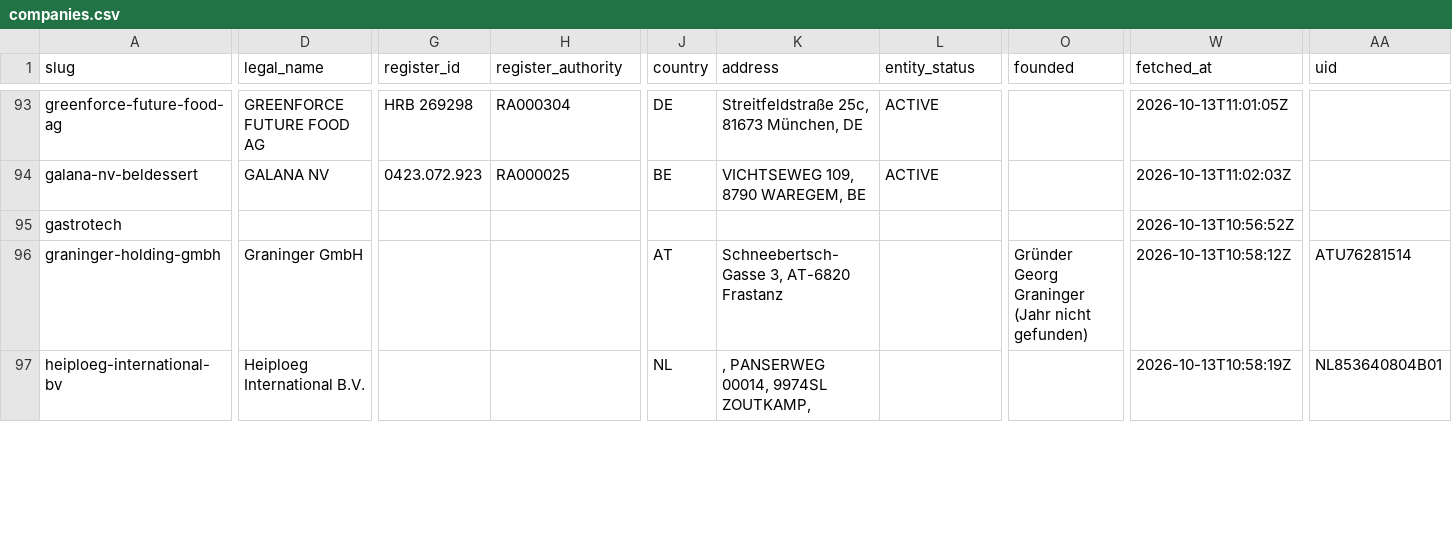
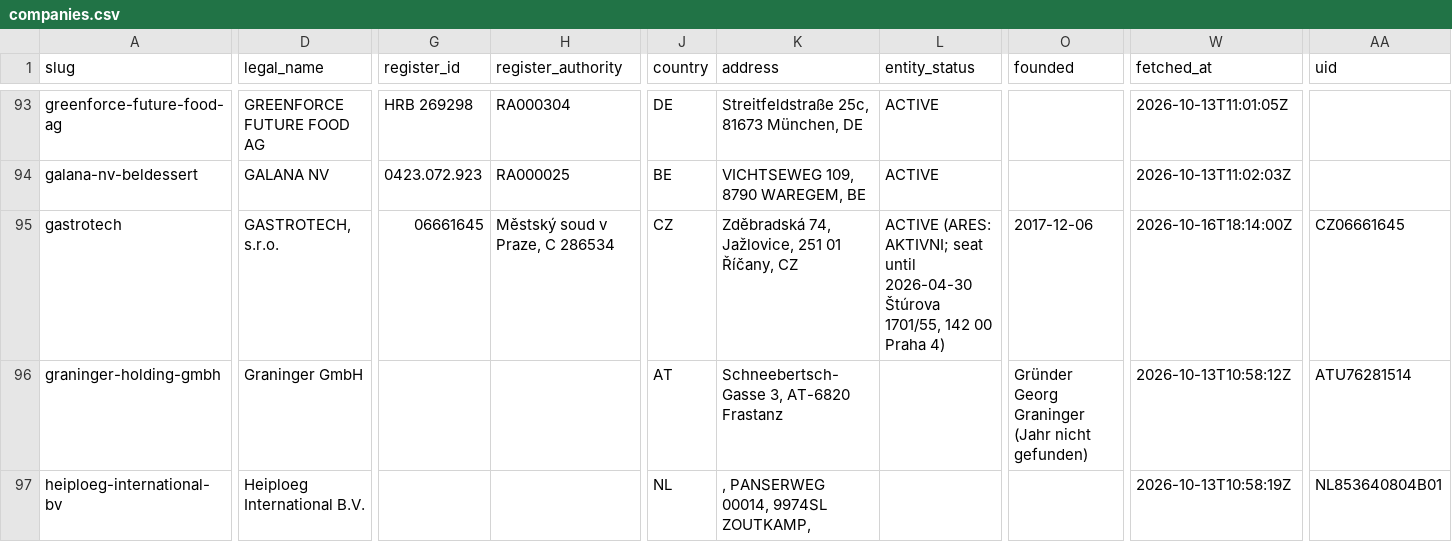
Before and after one commit to servas-ai/fertiggerichte-daten, a CSV file: data/companies.csv, drawn as a sheet; only a part is shown, gaps mark what is left out; the diff covers the shown part only; the diff names each change by its address in the sheet, - before the commit and + after, or states it on an @@ line.

Commit message:
Daten-Squad T1805: companies legal entity 125→129/138 (LEI or VIES UID) — Mochi Production GmbH ATU76763147/FN 554188h (shoppu.mochi.at Impressum, VIES), St. Hildegard-Posch GmbH ATU61930557/FN 266429h (Hildegard Grünkraft Impressum, VIES), FRA NUI ESPAÑA S.L. LEI 959800UR1864J6SPSH33 + ESB40502403 (VIES name match), GASTROTECH s.r.o. CZ06661645 (ARES + VIES); non-EU register IDs: Planted Foods AG CHE-398.606.506 (Swiss UID register), Gü → GU INDULGENT FOODS LIMITED 07104090 (Companies House); FN-only: Knödelwerkstatt GmbH FN 508483w, Kasnudl GmbH = FN 425910p (now Invaro GmbH), Alimentastic Food Innovation GmbH = FN 615538d (corrects T1706 successor mapping); Bauck GmbH HRB 205474; Delikatessa/Peter Hiel/MPREIS-Partner documented dead ends

```diff
--- a/data/companies.csv
+++ b/data/companies.csv
-D95 (legal_name): (empty)
+D95 (legal_name): GASTROTECH, s.r.o.
-G95 (register_id): (empty)
+G95 (register_id): 06661645
-H95 (register_authority): (empty)
+H95 (register_authority): Městský soud v Praze, C 286534
-J95 (country): (empty)
+J95 (country): CZ
-K95 (address): (empty)
+K95 (address): Zděbradská 74, Jažlovice, 251 01 Říčany, CZ
-L95 (entity_status): (empty)
+L95 (entity_status): ACTIVE (ARES: AKTIVNI; seat until 2026-04-30 Štúrova 1701/55, 142 00 Praha 4)
-O95 (founded): (empty)
+O95 (founded): 2017-12-06
-W95 (fetched_at): 2026-10-13T10:56:52Z
+W95 (fetched_at): 2026-10-16T18:14:00Z
-AA95 (uid): (empty)
+AA95 (uid): CZ06661645
```
Also changed, not shown: 124 edited cells elsewhere in this file, 3 other files.
